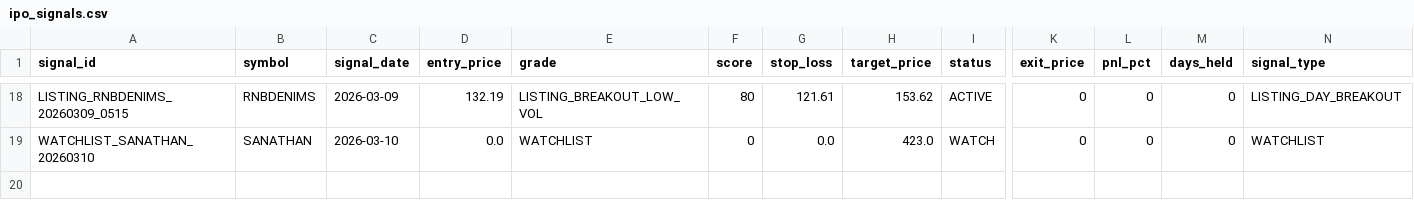
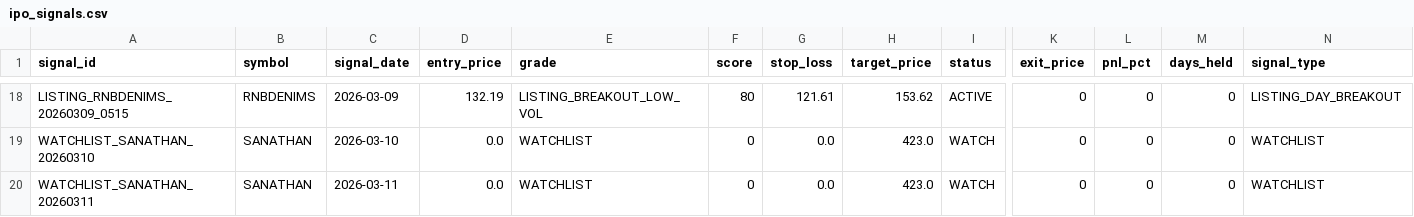
Before and after one commit to Deep-Adhia/IPO-Base-Scanner, a CSV file: ipo_signals.csv, drawn as a sheet; only a part is shown, gaps mark what is left out; rows hold the shown columns only; the diff names each change by its address in the sheet, - before the commit and + after, or states it on an @@ line.

```diff
--- a/ipo_signals.csv
+++ b/ipo_signals.csv
+row 20: WATCHLIST_SANATHAN_20260311 | SANATHAN | 2026-03-11 | 0.0 | WATCHLIST | 0 | 0.0 | 423.0 | WATCH | 0 | 0 | 0 | WATCHLIST
```
